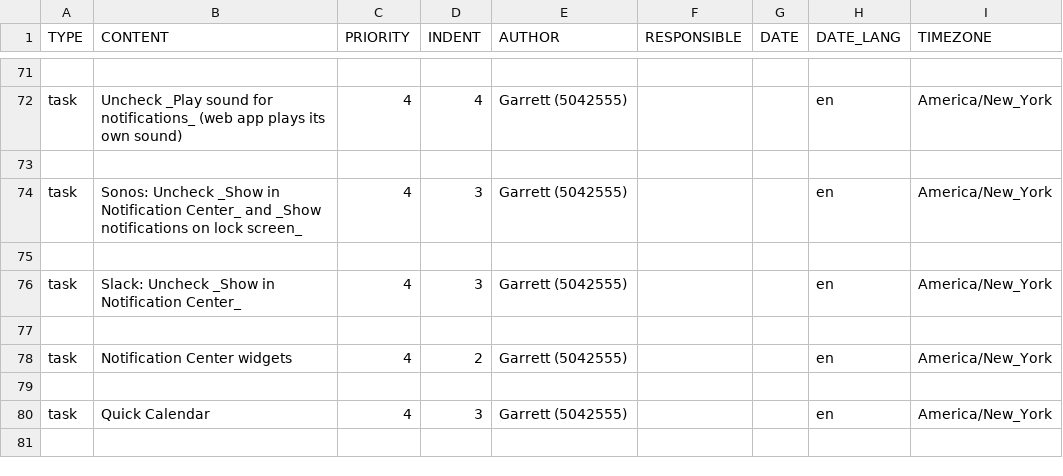
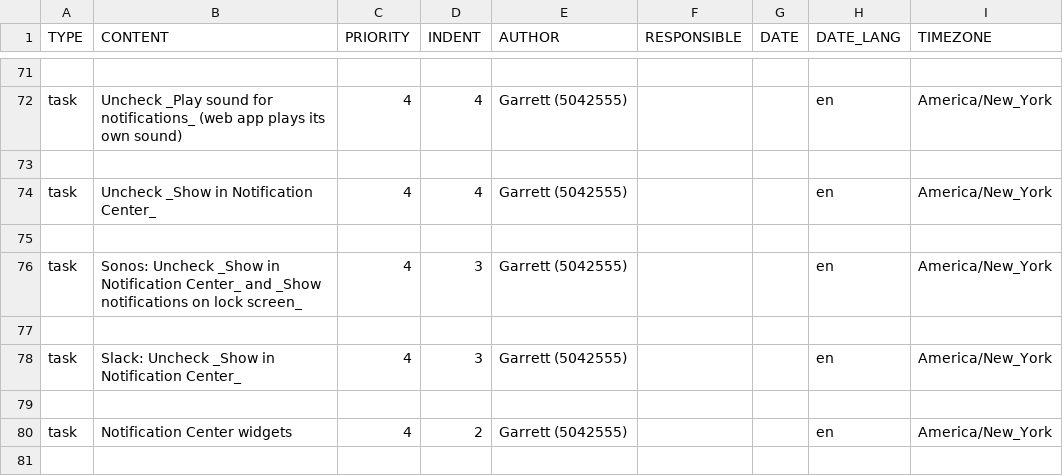
Before and after one commit to garrettheath4/dotfiles-mac, a CSV file: Todoist-Tasks-macOS.csv, drawn as a sheet; only a part is shown, gaps mark what is left out; the shorter side is filled out with more unchanged rows; the diff names each change by its address in the sheet, - before the commit and + after, or states it on an @@ line.

Commit message:
Added Todoist task to not show Goofy notifications in Notification Center since they do not auto-dismiss

```diff
--- a/Todoist-Tasks-macOS.csv
+++ b/Todoist-Tasks-macOS.csv
+row 74: task | Uncheck _Show in Notification Center_ | 4 | 4 | Garrett (5042555) |  |  | en | America/New_York
+row 75: (empty)
```
